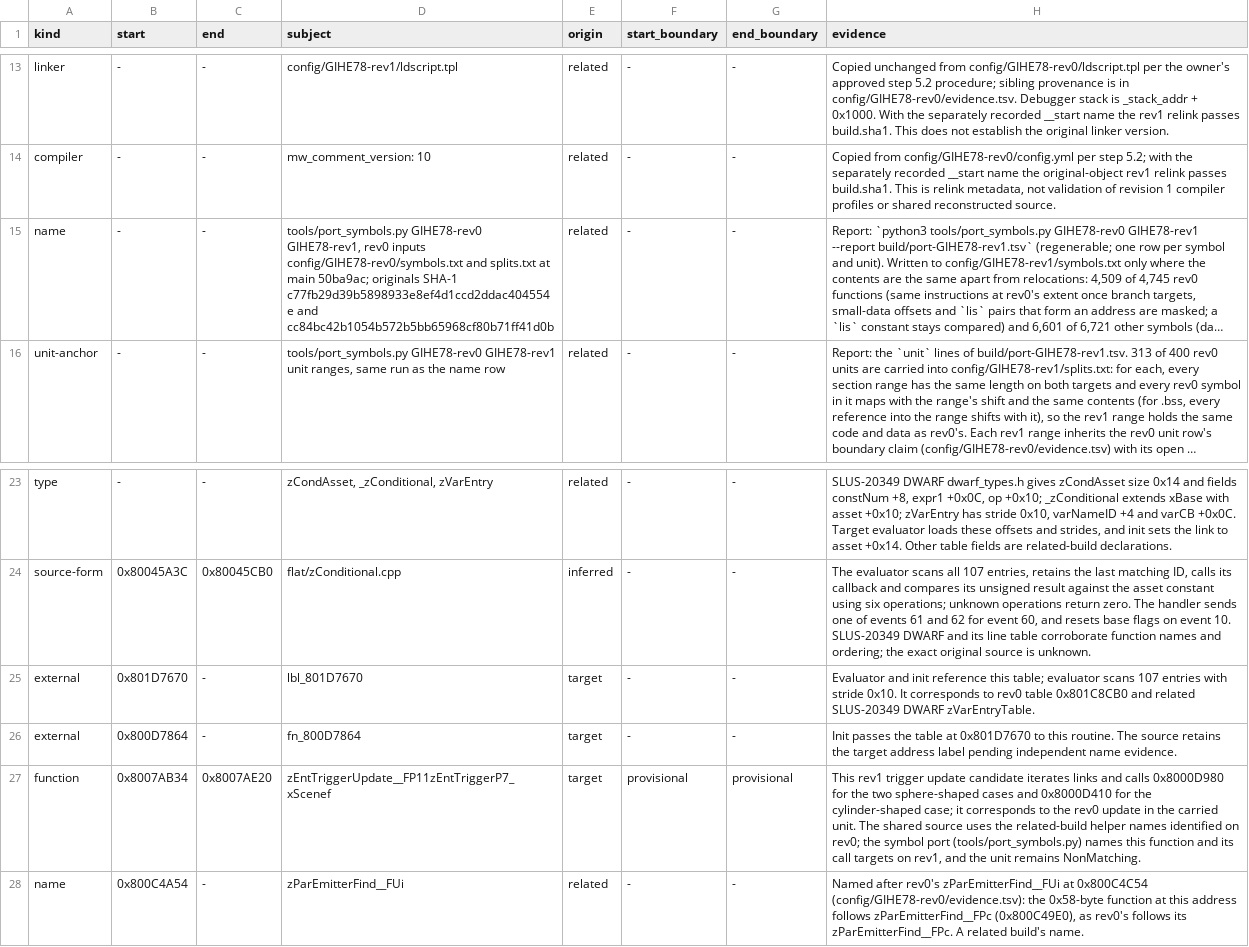
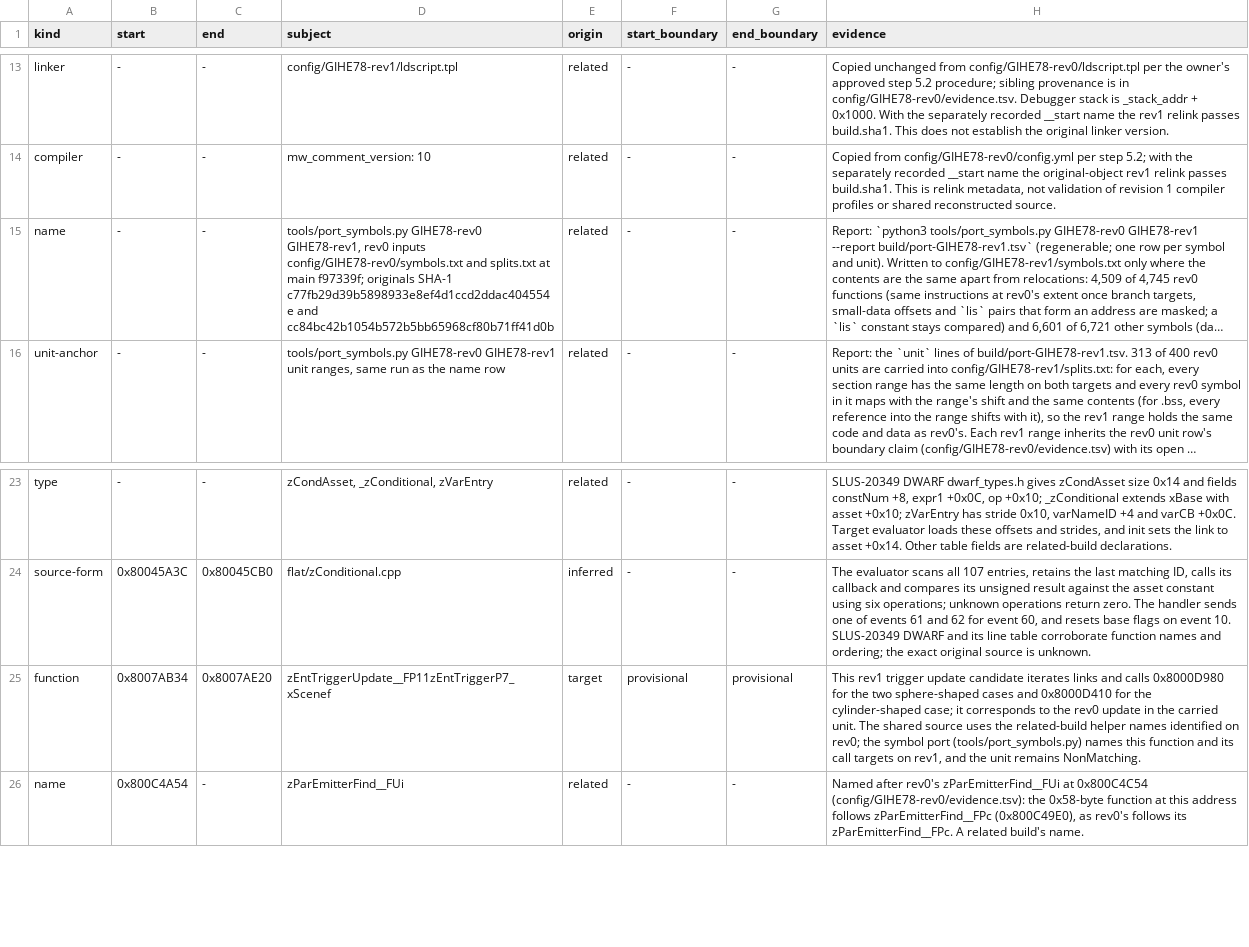
Before and after one commit to mitsevox/n100f, a TSV file: config/GIHE78-rev1/evidence.tsv, drawn as a sheet; only a part is shown, gaps mark what is left out; long unchanged cells end in …; the diff names each change by its address in the sheet, - before the commit and + after, or states it on an @@ line.

```diff
--- a/config/GIHE78-rev1/evidence.tsv
+++ b/config/GIHE78-rev1/evidence.tsv
-D15 (subject): …at main 50ba9ac; originals SHA-1…
+D15 (subject): …at main f97339f; originals SHA-1…
-row 25: external | 0x801D7670 | - | lbl_801D7670 | target | - | - | Evaluator and init reference this table; evaluator scans 107 entries with stride 0x10. It corresponds to rev0 table 0x801C8CB0 and related SLUS-20349 DWARF zVarEntryTable.
-row 26: external | 0x800D7864 | - | fn_800D7864 | target | - | - | Init passes the table at 0x801D7670 to this routine. The source retains the target address label pending independent name evidence.
```
Also changed, not shown: 4 other files.
